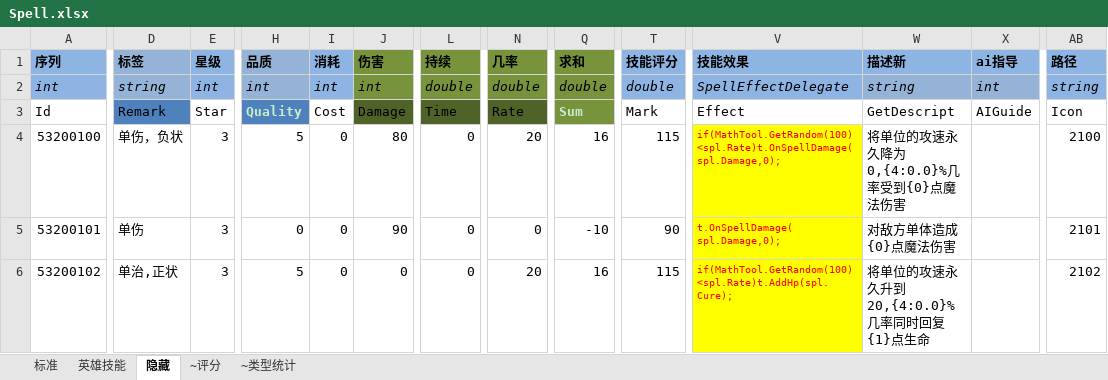
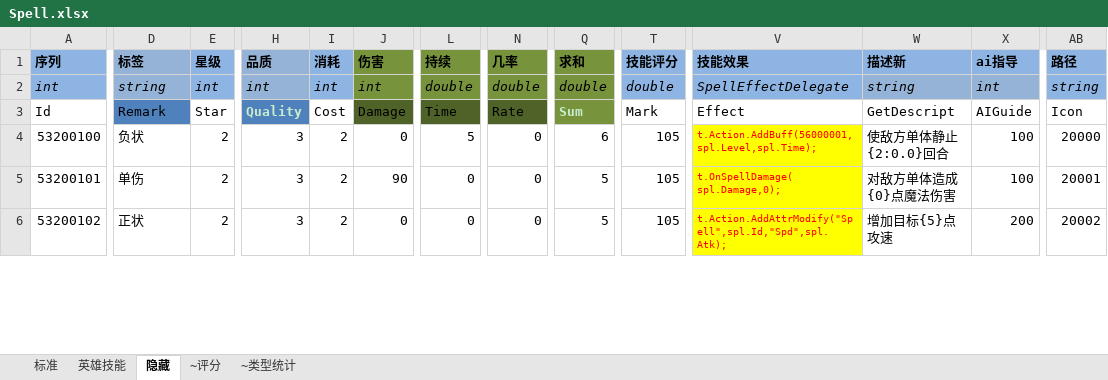
Before and after one commit to realeternia/TOMClassic, an Excel workbook: ConfigData/Xlsx/Spell.xlsx, sheet 隐藏, drawn as a sheet; only a part is shown, gaps mark what is left out; values as stored, in another font and other column widths than the file's, no borders; conditional formats and table styles not drawn; the diff covers the shown part only; the diff names each change by its address in the sheet, - before the commit and + after, or states it on an @@ line.

```diff
--- a/ConfigData/Xlsx/Spell.xlsx (sheet 隐藏)
+++ b/ConfigData/Xlsx/Spell.xlsx (sheet 隐藏)
-D4 (标签): 单伤，负状
+D4 (标签): 负状
-E4:E6 (星级): 3
+E4:E6 (星级): 2
-H4 (品质): 5
+H4 (品质): 3
-I4:I6 (消耗): 0
+I4:I6 (消耗): 2
-J4 (伤害): 80
+J4 (伤害): 0
-L4 (持续): 0
+L4 (持续): 5
-N4 (几率): 20
+N4 (几率): 0
-Q4 (求和): 16
+Q4 (求和): 6
-T4 (技能评分): 115
+T4 (技能评分): 105
-V4 (技能效果): if(MathTool.GetRandom(100)<spl.Rate)t.OnSpellDamage( spl.Damage,0);
+V4 (技能效果): t.Action.AddBuff(56000001,spl.Level,spl.Time);
-W4 (描述新): 将单位的攻速永久降为0,{4:0.0}%几率受到{0}点魔法伤害
+W4 (描述新): 使敌方单体静止{2:0.0}回合
-X4:X5 (ai指导): (empty)
+X4:X5 (ai指导): 100
-AB4 (路径): 2100
+AB4 (路径): 20000
-H5 (品质): 0
+H5 (品质): 3
-Q5 (求和): -10
+Q5 (求和): 5
-T5 (技能评分): 90
+T5 (技能评分): 105
-AB5 (路径): 2101
+AB5 (路径): 20001
-D6 (标签): 单治,正状
+D6 (标签): 正状
-H6 (品质): 5
+H6 (品质): 3
-N6 (几率): 20
+N6 (几率): 0
-Q6 (求和): 16
+Q6 (求和): 5
-T6 (技能评分): 115
+T6 (技能评分): 105
-V6 (技能效果): if(MathTool.GetRandom(100)<spl.Rate)t.AddHp(spl.Cure);
+V6 (技能效果): t.Action.AddAttrModify("Spell",spl.Id,"Spd",spl.Atk);
-W6 (描述新): 将单位的攻速永久升到20,{4:0.0}%几率同时回复{1}点生命
+W6 (描述新): 增加目标{5}点攻速
-X6 (ai指导): (empty)
+X6 (ai指导): 200
-AB6 (路径): 2102
+AB6 (路径): 20002
```
Also changed, not shown: 30 edited cells elsewhere in this sheet, sheet 标准, sheet 英雄技能, hidden cells, ConfigData/Xlsx/Monster.xlsx, 10 other files.
